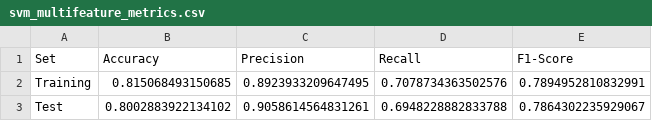
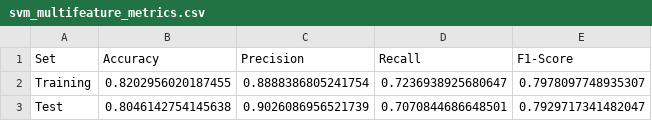
Before and after one commit to DivaManik/Fake_Review_Google_Maps_Resto_Detection_SVM_Alogrithm_with_datasets, a CSV file: model_output/svm_multifeature_metrics.csv, drawn as a sheet.

```diff
--- a/model_output/svm_multifeature_metrics.csv
+++ b/model_output/svm_multifeature_metrics.csv
@@ -1,3 +1,3 @@
 Set,Accuracy,Precision,Recall,F1-Score
-Training,0.815068493150685,0.8923933209647495,0.7078734363502576,0.7894952810832991
-Test,0.8002883922134102,0.9058614564831261,0.6948228882833788,0.7864302235929067
+Training,0.8202956020187455,0.8888386805241754,0.7236938925680647,0.7978097748935307
+Test,0.8046142754145638,0.9026086956521739,0.7070844686648501,0.7929717341482047
```
Also changed, not shown: 37 other files.
